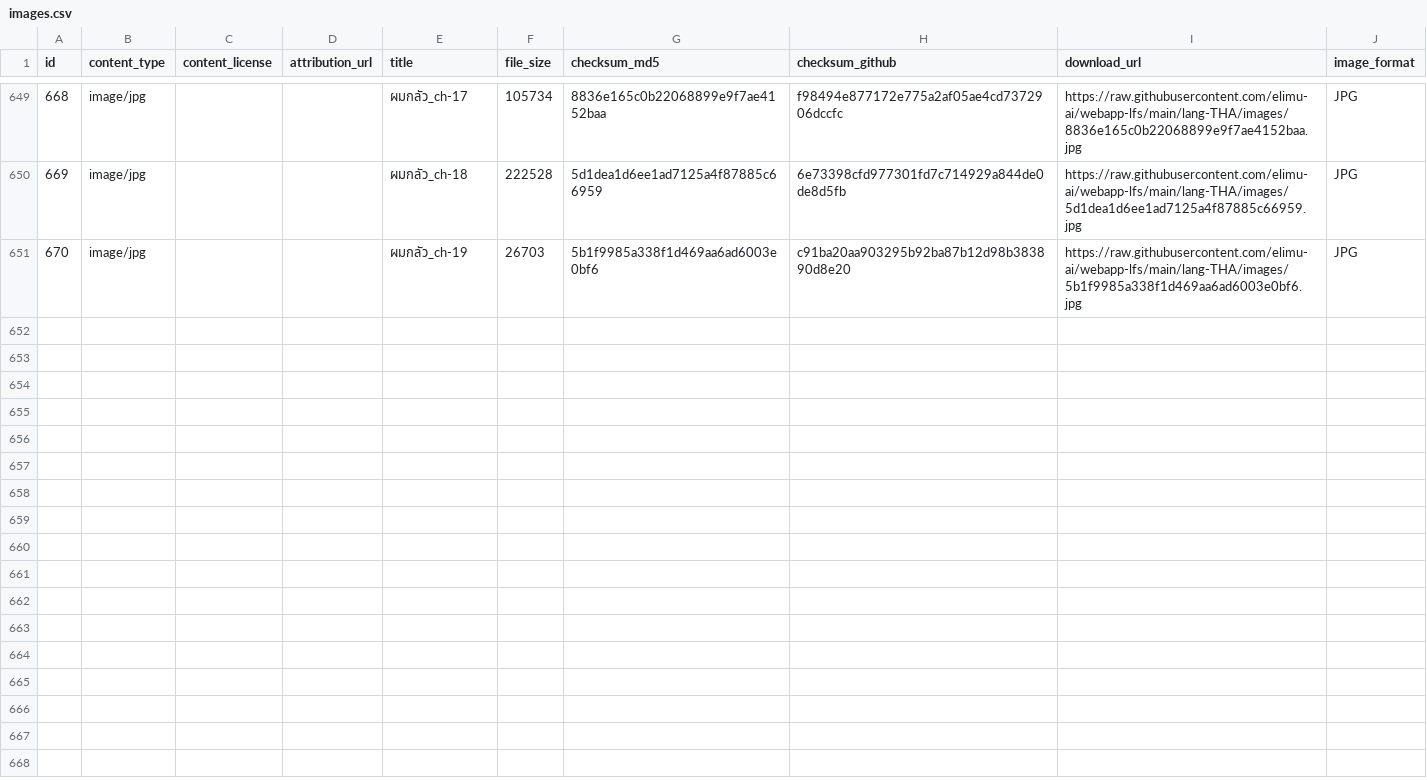
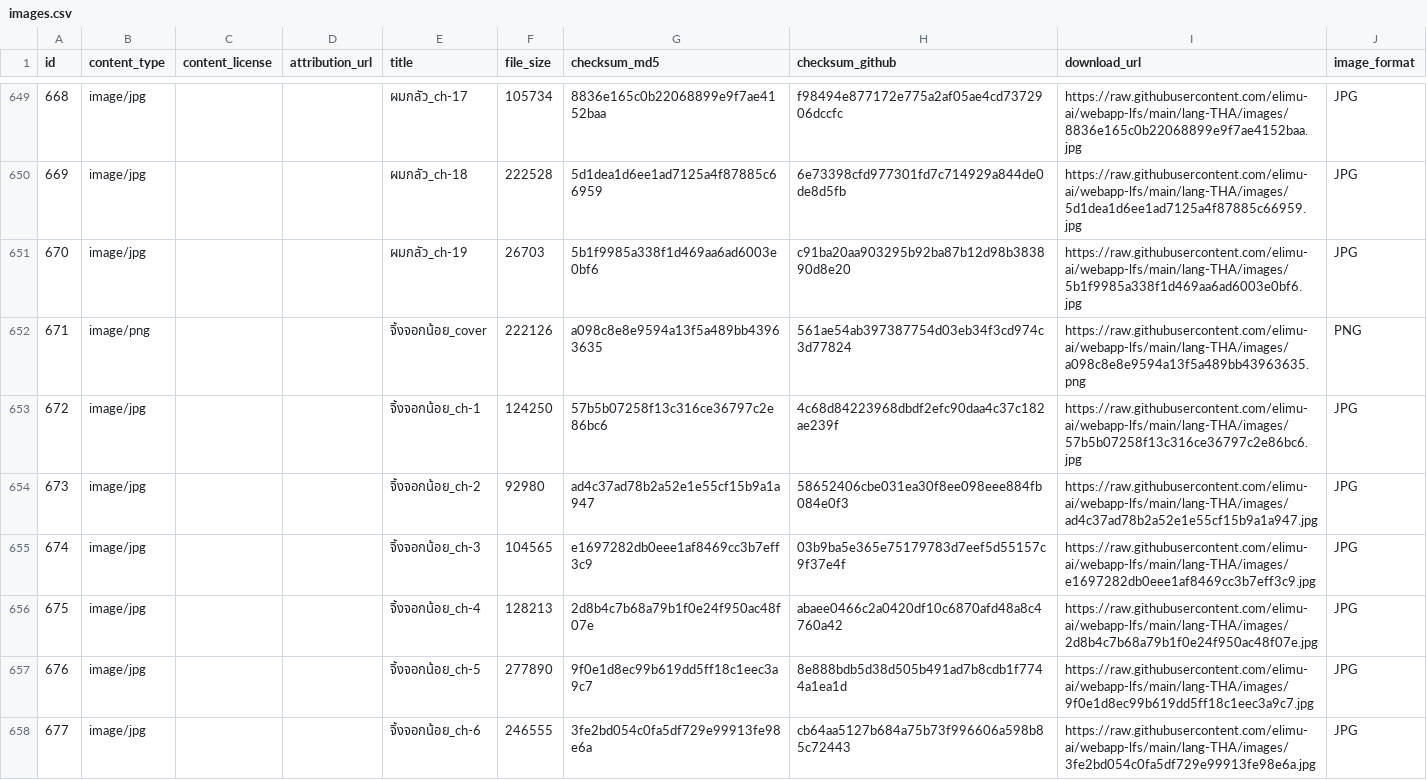
Before and after one commit to elimu-ai/webapp-lfs, a CSV file: lang-THA/images.csv, drawn as a sheet; only a part is shown, gaps mark what is left out; the diff covers the shown part only; the diff names each change by its address in the sheet, - before the commit and + after, or states it on an @@ line.

```diff
--- a/lang-THA/images.csv
+++ b/lang-THA/images.csv
+row 652: 671 | image/png |  |  | จิ้งจอกน้อย_cover | 222126 | a098c8e8e9594a13f5a489bb43963635 | 561ae54ab397387754d03eb34f3cd974c3d77824 | https://raw.githubusercontent.com/elimu-ai/webapp-lfs/main/lang-THA/images/a098c8e8e9594a13f5a489bb43963635.png | PNG
+row 653: 672 | image/jpg |  |  | จิ้งจอกน้อย_ch-1 | 124250 | 57b5b07258f13c316ce36797c2e86bc6 | 4c68d84223968dbdf2efc90daa4c37c182ae239f | https://raw.githubusercontent.com/elimu-ai/webapp-lfs/main/lang-THA/images/57b5b07258f13c316ce36797c2e86bc6.jpg | JPG
+row 654: 673 | image/jpg |  |  | จิ้งจอกน้อย_ch-2 | 92980 | ad4c37ad78b2a52e1e55cf15b9a1a947 | 58652406cbe031ea30f8ee098eee884fb084e0f3 | https://raw.githubusercontent.com/elimu-ai/webapp-lfs/main/lang-THA/images/ad4c37ad78b2a52e1e55cf15b9a1a947.jpg | JPG
+row 655: 674 | image/jpg |  |  | จิ้งจอกน้อย_ch-3 | 104565 | e1697282db0eee1af8469cc3b7eff3c9 | 03b9ba5e365e75179783d7eef5d55157c9f37e4f | https://raw.githubusercontent.com/elimu-ai/webapp-lfs/main/lang-THA/images/e1697282db0eee1af8469cc3b7eff3c9.jpg | JPG
+row 656: 675 | image/jpg |  |  | จิ้งจอกน้อย_ch-4 | 128213 | 2d8b4c7b68a79b1f0e24f950ac48f07e | abaee0466c2a0420df10c6870afd48a8c4760a42 | https://raw.githubusercontent.com/elimu-ai/webapp-lfs/main/lang-THA/images/2d8b4c7b68a79b1f0e24f950ac48f07e.jpg | JPG
+row 657: 676 | image/jpg |  |  | จิ้งจอกน้อย_ch-5 | 277890 | 9f0e1d8ec99b619dd5ff18c1eec3a9c7 | 8e888bdb5d38d505b491ad7b8cdb1f7744a1ea1d | https://raw.githubusercontent.com/elimu-ai/webapp-lfs/main/lang-THA/images/9f0e1d8ec99b619dd5ff18c1eec3a9c7.jpg | JPG
+row 658: 677 | image/jpg |  |  | จิ้งจอกน้อย_ch-6 | 246555 | 3fe2bd054c0fa5df729e99913fe98e6a | cb64aa5127b684a75b73f996606a598b85c72443 | https://raw.githubusercontent.com/elimu-ai/webapp-lfs/main/lang-THA/images/3fe2bd054c0fa5df729e99913fe98e6a.jpg | JPG
```
Also changed, not shown: 6 added rows elsewhere in this file, lang-HIN/words.csv, lang-THA/letters.csv, 19 other files.
